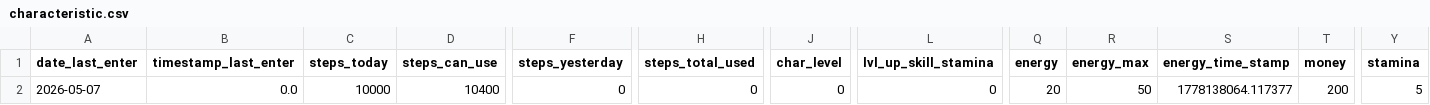
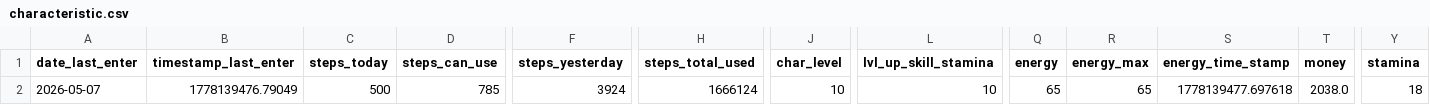
Before and after one commit to A1ekseyN/2Walks, a CSV file: characteristic.csv, drawn as a sheet; only a part is shown, gaps mark what is left out; the diff covers the shown part only; the diff names each change by its address in the sheet, - before the commit and + after, or states it on an @@ line.

```diff
--- a/characteristic.csv
+++ b/characteristic.csv
-B2 (timestamp_last_enter): 0.0
+B2 (timestamp_last_enter): 1778139476.79049
-C2 (steps_today): 10000
+C2 (steps_today): 500
-D2 (steps_can_use): 10400
+D2 (steps_can_use): 785
-F2 (steps_yesterday): 0
+F2 (steps_yesterday): 3924
-H2 (steps_total_used): 0
+H2 (steps_total_used): 1666124
-J2 (char_level): 0
+J2 (char_level): 10
-L2 (lvl_up_skill_stamina): 0
+L2 (lvl_up_skill_stamina): 10
-Q2 (energy): 20
+Q2 (energy): 65
-R2 (energy_max): 50
+R2 (energy_max): 65
-S2 (energy_time_stamp): 1778138064.117377
+S2 (energy_time_stamp): 1778139477.697618
-T2 (money): 200
+T2 (money): 2038.0
-Y2 (stamina): 5
+Y2 (stamina): 18
```
Also changed, not shown: 27 edited cells elsewhere in this file, 14 other files.
